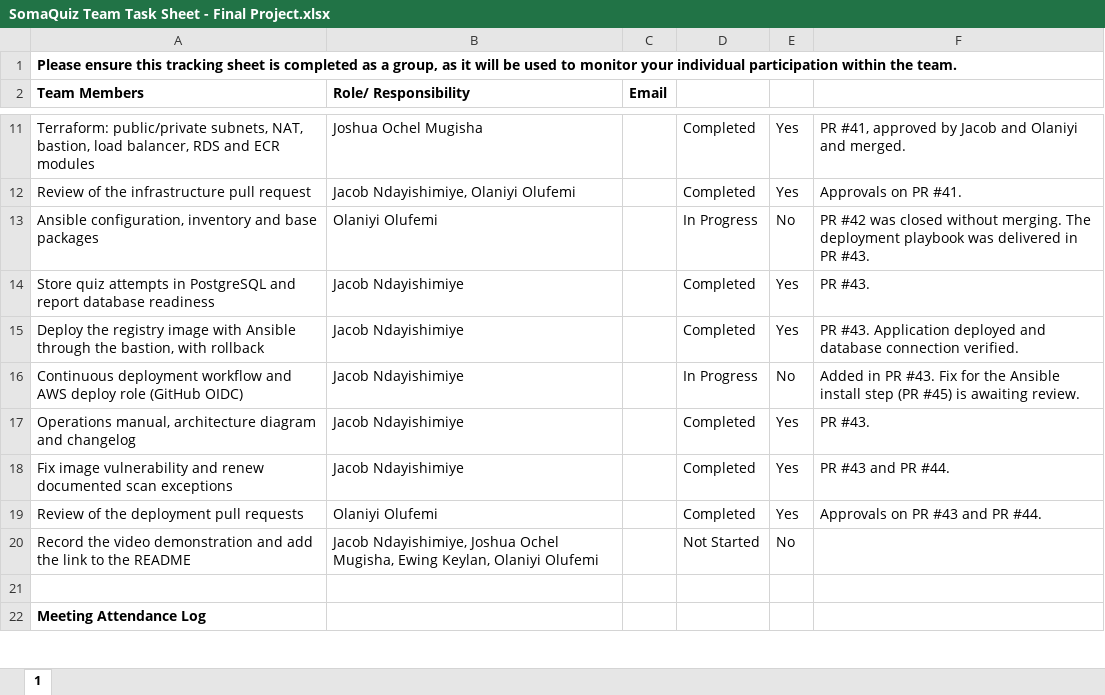
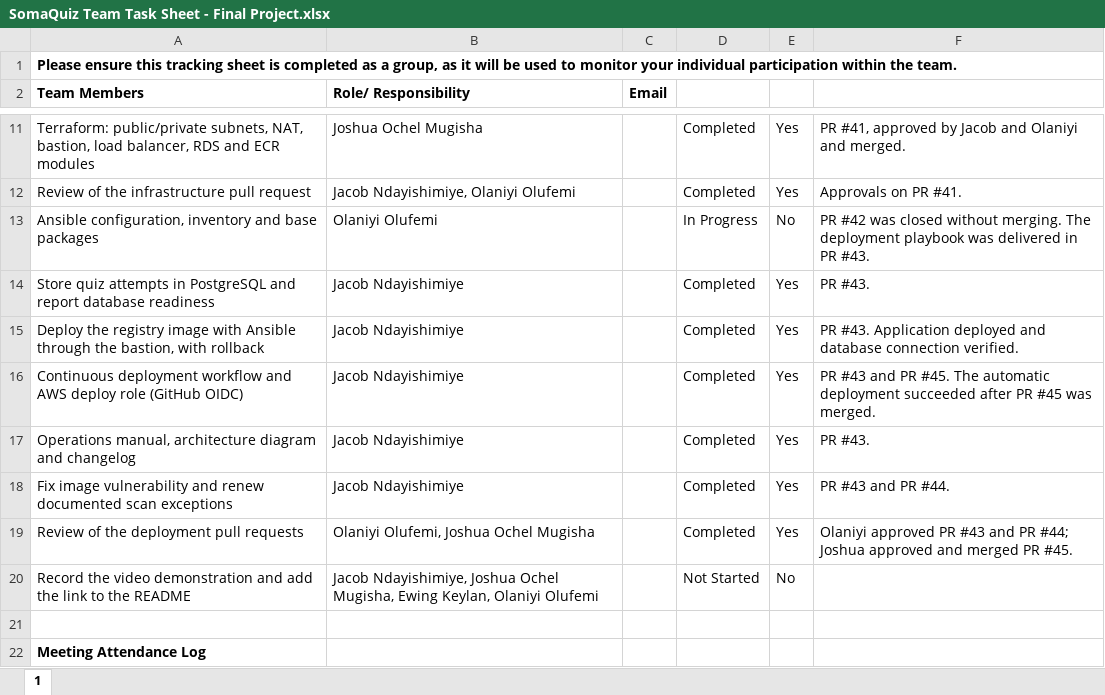
Before and after one commit to jacobelohe/Formative1-Project-Foundation-Secure-Collaboration, an Excel workbook: SomaQuiz Team Task Sheet - Final Project.xlsx, sheet 1, drawn as a sheet; only a part is shown, gaps mark what is left out; values as stored, in another font and other column widths than the file's, no borders; the diff names each change by its address in the sheet, - before the commit and + after, or states it on an @@ line.

Commit message:
Update the participation sheet and fix its README link

```diff
--- a/SomaQuiz Team Task Sheet - Final Project.xlsx (sheet 1)
+++ b/SomaQuiz Team Task Sheet - Final Project.xlsx (sheet 1)
-D16: In Progress
+D16: Completed
-E16: No
+E16: Yes
-F16: Added in PR #43. Fix for the Ansible install step (PR #45) is awaiting review.
+F16: PR #43 and PR #45. The automatic deployment succeeded after PR #45 was merged.
-B19 (Role/ Responsibility): Olaniyi Olufemi
+B19 (Role/ Responsibility): Olaniyi Olufemi, Joshua Ochel Mugisha
-F19: Approvals on PR #43 and PR #44.
+F19: Olaniyi approved PR #43 and PR #44; Joshua approved and merged PR #45.
```
Also changed, not shown: 1 other file.
